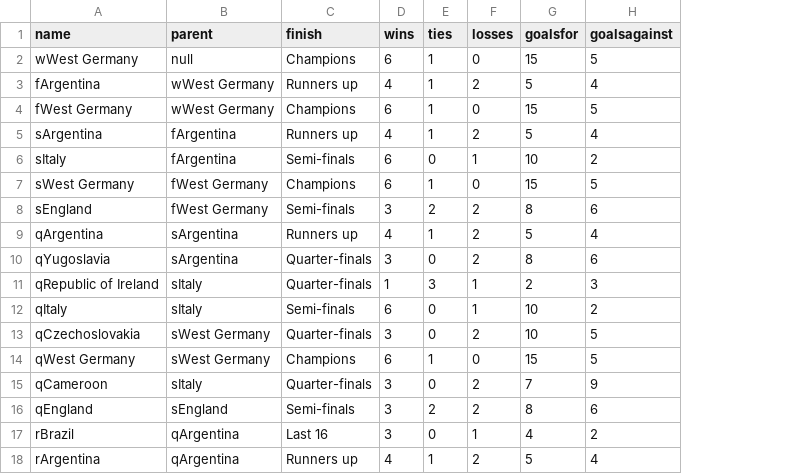
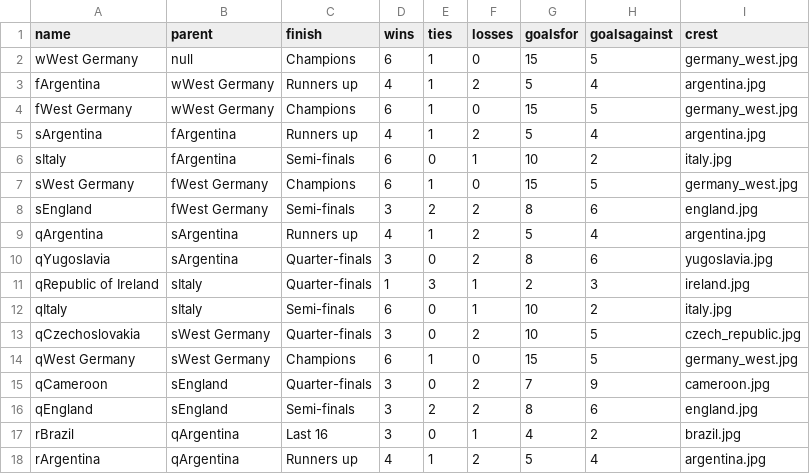
Before and after one commit to octavio19/World_Cup-cs165, a CSV file: 1990_tree.csv, drawn as a sheet; only a part is shown; the diff names each change by its address in the sheet, - before the commit and + after, or states it on an @@ line.

Commit message:
Crests displaying for every year

```diff
--- a/1990_tree.csv
+++ b/1990_tree.csv
+column I (crest), rows 2-18: germany_west.jpg | argentina.jpg | germany_west.jpg | argentina.jpg | italy.jpg | germany_west.jpg | england.jpg | argentina.jpg | yugoslavia.jpg | ireland.jpg | italy.jpg | czech_republic.jpg | germany_west.jpg | cameroon.jpg | england.jpg | brazil.jpg | argentina.jpg
-B15 (parent): sItaly
+B15 (parent): sEngland
```
Also changed, not shown: 1986_tree.csv, 1994_tree.csv, 4 other files.
